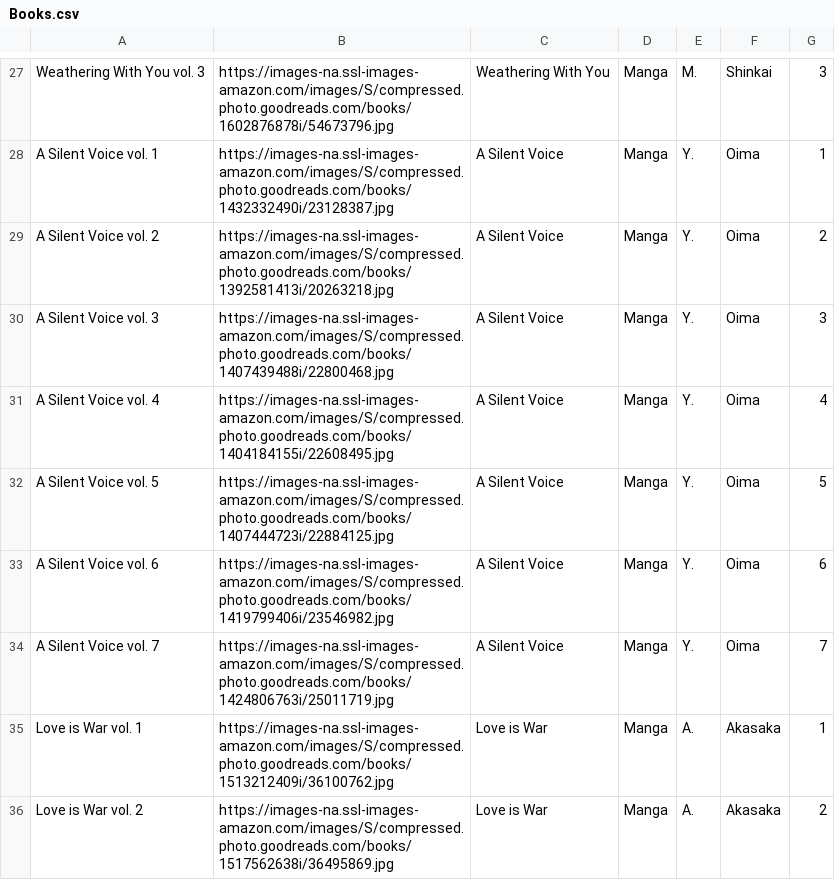
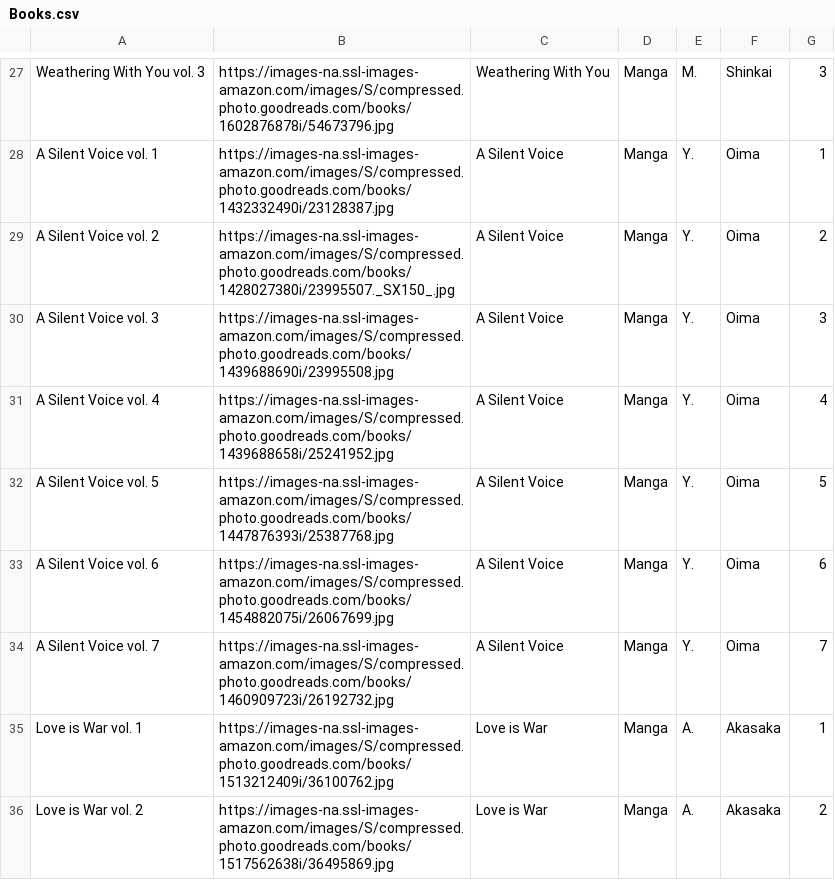
Before and after one commit to Ok4a/ok4a.github.io, a CSV file: Books.csv, drawn as a sheet; only a part is shown, gaps mark what is left out.

Commit message:
a silent voice new image

```diff
--- a/Books.csv
+++ b/Books.csv
@@ -28,8 +28,8 @@ Weathering With You vol. 3;https://images-na.ssl-images-amazon.com/images/S/comp
 A Silent Voice vol. 1;https://images-na.ssl-images-amazon.com/images/S/compressed.photo.goodreads.com/books/1432332490i/23128387.jpg;A Silent Voice;Manga;Y.;Oima;1
-A Silent Voice vol. 2;https://images-na.ssl-images-amazon.com/images/S/compressed.photo.goodreads.com/books/1392581413i/20263218.jpg;A Silent Voice;Manga;Y.;Oima;2
-A Silent Voice vol. 3;https://images-na.ssl-images-amazon.com/images/S/compressed.photo.goodreads.com/books/1407439488i/22800468.jpg;A Silent Voice;Manga;Y.;Oima;3
-A Silent Voice vol. 4;https://images-na.ssl-images-amazon.com/images/S/compressed.photo.goodreads.com/books/1404184155i/22608495.jpg;A Silent Voice;Manga;Y.;Oima;4
-A Silent Voice vol. 5;https://images-na.ssl-images-amazon.com/images/S/compressed.photo.goodreads.com/books/1407444723i/22884125.jpg;A Silent Voice;Manga;Y.;Oima;5
-A Silent Voice vol. 6;https://images-na.ssl-images-amazon.com/images/S/compressed.photo.goodreads.com/books/1419799406i/23546982.jpg;A Silent Voice;Manga;Y.;Oima;6
-A Silent Voice vol. 7;https://images-na.ssl-images-amazon.com/images/S/compressed.photo.goodreads.com/books/1424806763i/25011719.jpg;A Silent Voice;Manga;Y.;Oima;7
+A Silent Voice vol. 2;https://images-na.ssl-images-amazon.com/images/S/compressed.photo.goodreads.com/books/1428027380i/23995507._SX150_.jpg;A Silent Voice;Manga;Y.;Oima;2
+A Silent Voice vol. 3;https://images-na.ssl-images-amazon.com/images/S/compressed.photo.goodreads.com/books/1439688690i/23995508.jpg;A Silent Voice;Manga;Y.;Oima;3
+A Silent Voice vol. 4;https://images-na.ssl-images-amazon.com/images/S/compressed.photo.goodreads.com/books/1439688658i/25241952.jpg;A Silent Voice;Manga;Y.;Oima;4
+A Silent Voice vol. 5;https://images-na.ssl-images-amazon.com/images/S/compressed.photo.goodreads.com/books/1447876393i/25387768.jpg;A Silent Voice;Manga;Y.;Oima;5
+A Silent Voice vol. 6;https://images-na.ssl-images-amazon.com/images/S/compressed.photo.goodreads.com/books/1454882075i/26067699.jpg;A Silent Voice;Manga;Y.;Oima;6
+A Silent Voice vol. 7;https://images-na.ssl-images-amazon.com/images/S/compressed.photo.goodreads.com/books/1460909723i/26192732.jpg;A Silent Voice;Manga;Y.;Oima;7
 Love is War vol. 1;https://images-na.ssl-images-amazon.com/images/S/compressed.photo.goodreads.com/books/1513212409i/36100762.jpg;Love is War;Manga;A.;Akasaka;1
```
Also changed, not shown: 7 other files.
